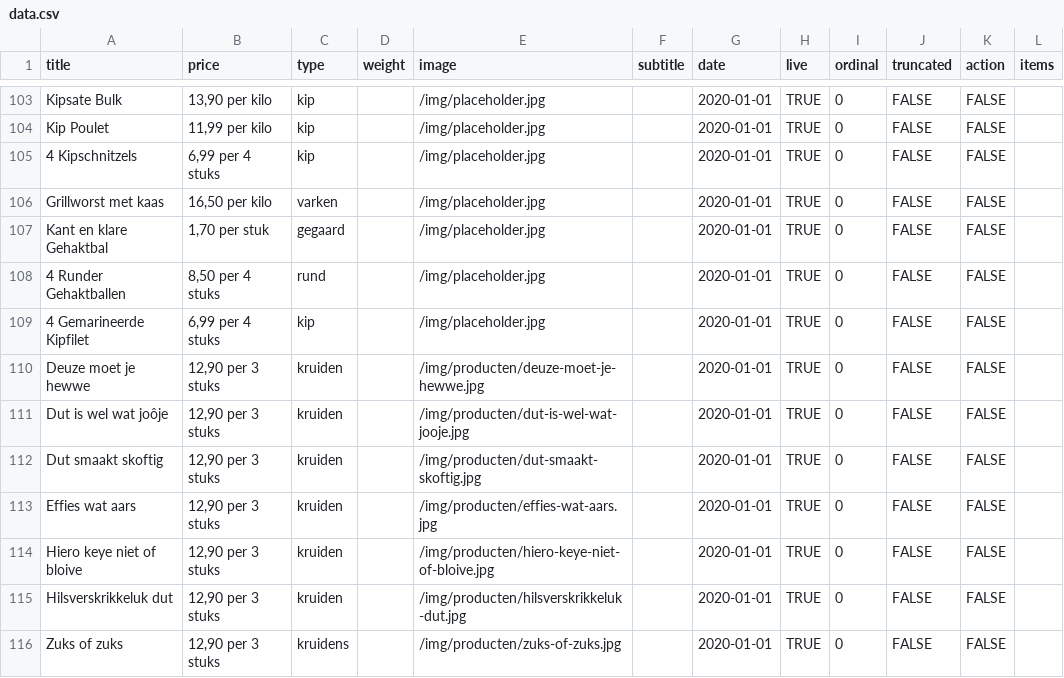
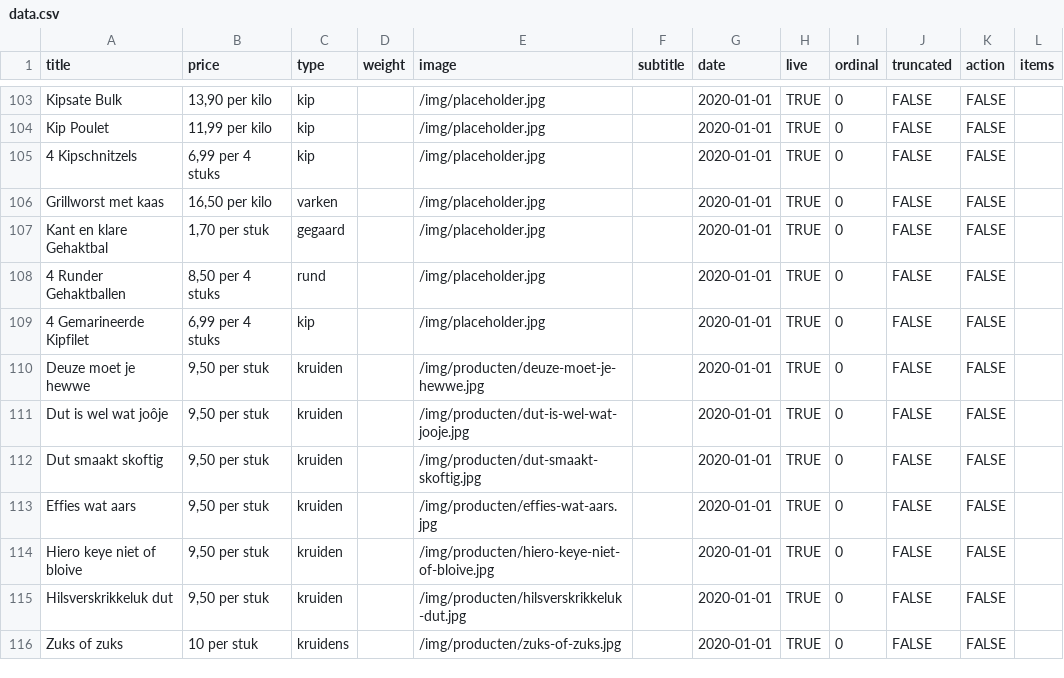
Before and after one commit to stefadinho/SmokeyJohnny_, a CSV file: assortiment/data.csv, drawn as a sheet; only a part is shown, gaps mark what is left out.

Commit message:
Update data.csv pricing kruiden

```diff
--- a/assortiment/data.csv
+++ b/assortiment/data.csv
@@ -109,8 +109,8 @@ Kant en klare Gehaktbal,"1,70 per stuk",gegaard,,/img/placeholder.jpg,,2020-01-0
 4 Gemarineerde Kipfilet,"6,99 per 4 stuks",kip,,/img/placeholder.jpg,,2020-01-01,TRUE,0,FALSE,FALSE,
-Deuze moet je hewwe,"12,90 per 3 stuks",kruiden,,/img/producten/deuze-moet-je-hewwe.jpg,,2020-01-01,TRUE,0,FALSE,FALSE,
-Dut is wel wat joôje,"12,90 per 3 stuks",kruiden,,/img/producten/dut-is-wel-wat-jooje.jpg,,2020-01-01,TRUE,0,FALSE,FALSE,
-Dut smaakt skoftig,"12,90 per 3 stuks",kruiden,,/img/producten/dut-smaakt-skoftig.jpg,,2020-01-01,TRUE,0,FALSE,FALSE,
-Effies wat aars,"12,90 per 3 stuks",kruiden,,/img/producten/effies-wat-aars.jpg,,2020-01-01,TRUE,0,FALSE,FALSE,
-Hiero keye niet of bloive,"12,90 per 3 stuks",kruiden,,/img/producten/hiero-keye-niet-of-bloive.jpg,,2020-01-01,TRUE,0,FALSE,FALSE,
-Hilsverskrikkeluk dut,"12,90 per 3 stuks",kruiden,,/img/producten/hilsverskrikkeluk-dut.jpg,,2020-01-01,TRUE,0,FALSE,FALSE,
-Zuks of zuks,"12,90 per 3 stuks",kruidens,,/img/producten/zuks-of-zuks.jpg,,2020-01-01,TRUE,0,FALSE,FALSE,
+Deuze moet je hewwe,"9,50 per stuk",kruiden,,/img/producten/deuze-moet-je-hewwe.jpg,,2020-01-01,TRUE,0,FALSE,FALSE,
+Dut is wel wat joôje,"9,50 per stuk",kruiden,,/img/producten/dut-is-wel-wat-jooje.jpg,,2020-01-01,TRUE,0,FALSE,FALSE,
+Dut smaakt skoftig,"9,50 per stuk",kruiden,,/img/producten/dut-smaakt-skoftig.jpg,,2020-01-01,TRUE,0,FALSE,FALSE,
+Effies wat aars,"9,50 per stuk",kruiden,,/img/producten/effies-wat-aars.jpg,,2020-01-01,TRUE,0,FALSE,FALSE,
+Hiero keye niet of bloive,"9,50 per stuk",kruiden,,/img/producten/hiero-keye-niet-of-bloive.jpg,,2020-01-01,TRUE,0,FALSE,FALSE,
+Hilsverskrikkeluk dut,"9,50 per stuk",kruiden,,/img/producten/hilsverskrikkeluk-dut.jpg,,2020-01-01,TRUE,0,FALSE,FALSE,
+Zuks of zuks,"10 per stuk",kruidens,,/img/producten/zuks-of-zuks.jpg,,2020-01-01,TRUE,0,FALSE,FALSE,
```
